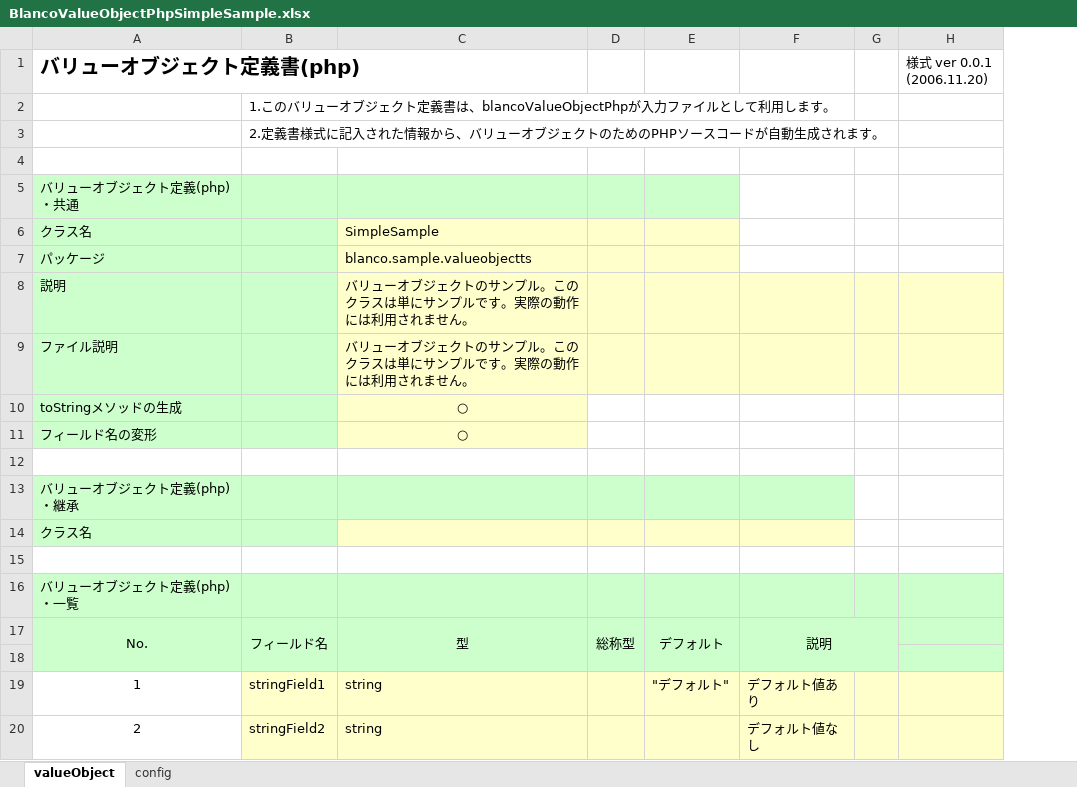
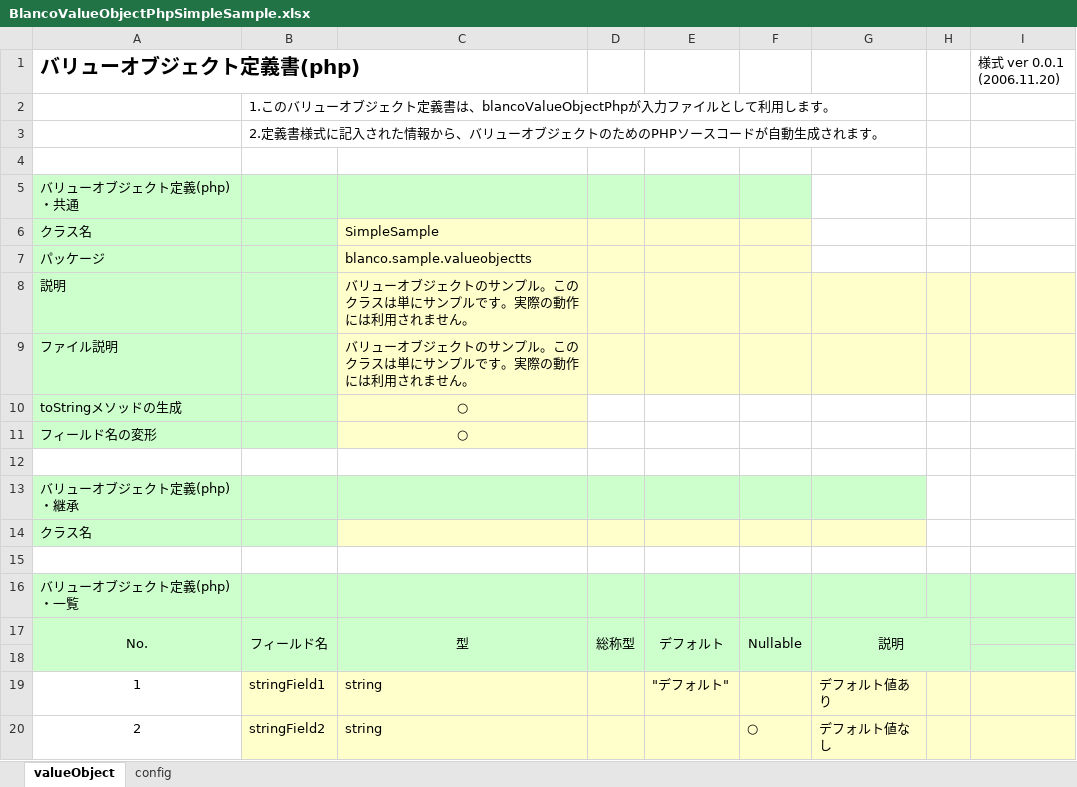
Before and after one commit to uedaueo/blancoVueComponent, an Excel workbook: meta/objects/BlancoValueObjectPhpSimpleSample.xlsx, sheet valueObject, drawn as a sheet; values as stored, in another font and other column widths than the file's, no borders; the diff names each change by its address in the sheet, - before the commit and + after, or states it on an @@ line.

Commit message:
0.0.6: fix bugs on Nullable handling. * TypeScript should have default value but nullable or interfaces.

```diff
--- a/meta/objects/BlancoValueObjectPhpSimpleSample.xlsx (sheet valueObject)
+++ b/meta/objects/BlancoValueObjectPhpSimpleSample.xlsx (sheet valueObject)
+column F, rows 17-20: Nullable |  |  | ○
```
Also changed, not shown: meta/objects/BlancoValueObjectTsAnnotationSample.xlsx, 6 other files.
